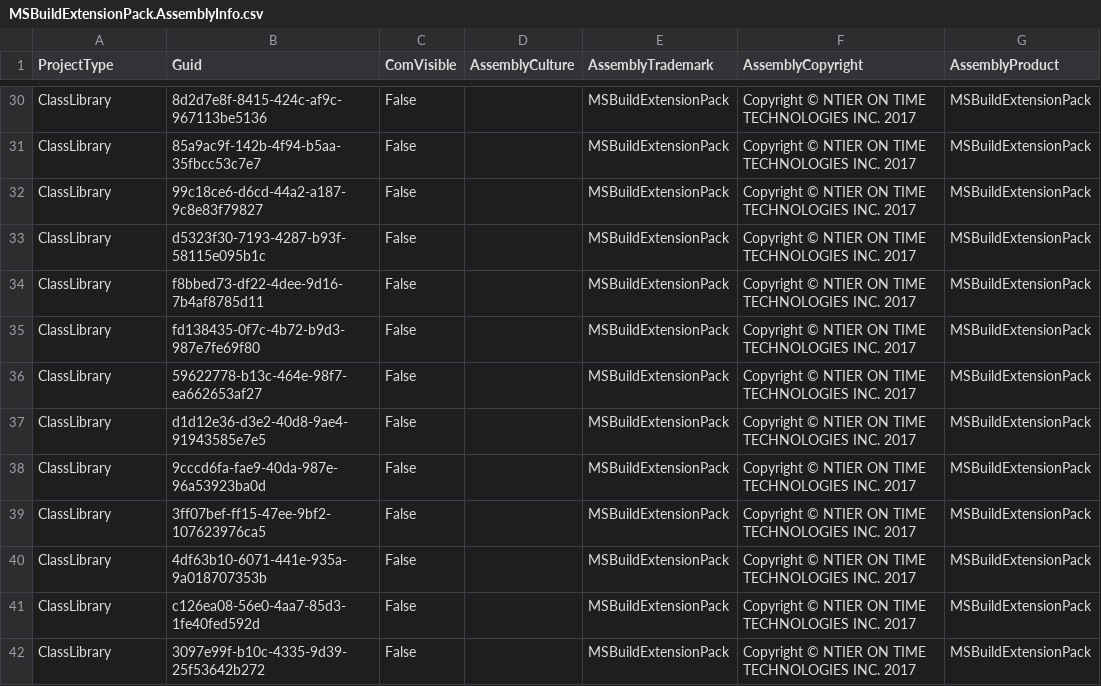
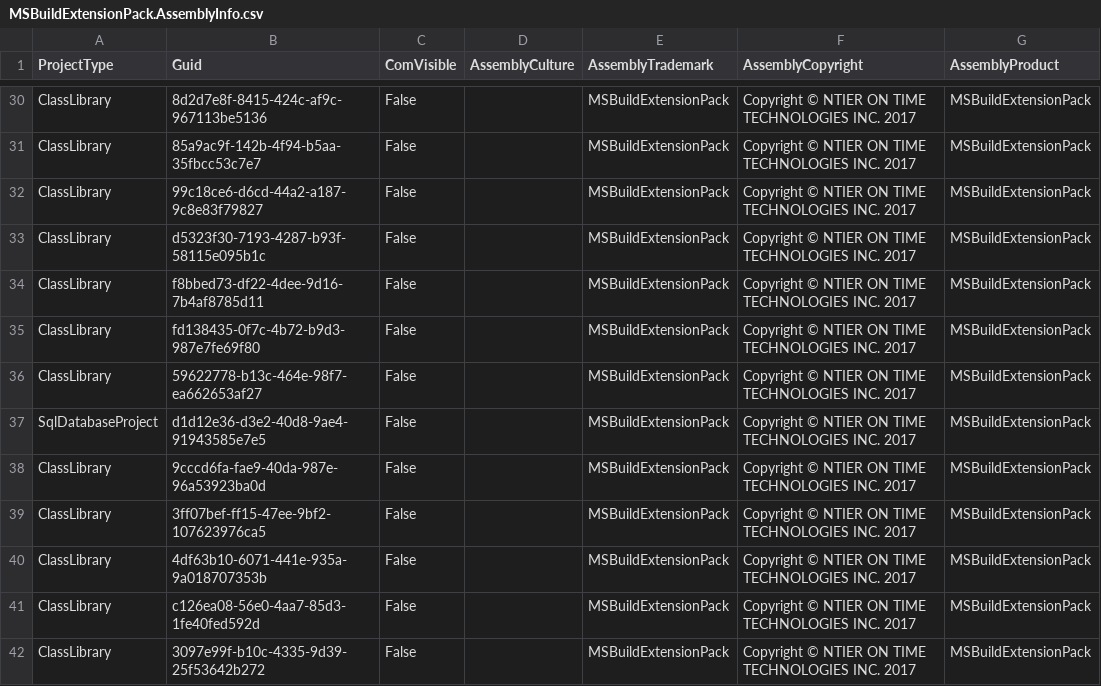
Before and after one commit to ntierontime/MSBuildExtensionPack, a CSV file: .cg/.persist/MSBuildExtensionPack.AssemblyInfo.csv, drawn as a sheet; only a part is shown, gaps mark what is left out; the diff names each change by its address in the sheet, - before the commit and + after, or states it on an @@ line.

```diff
--- a/.cg/.persist/MSBuildExtensionPack.AssemblyInfo.csv
+++ b/.cg/.persist/MSBuildExtensionPack.AssemblyInfo.csv
-A37 (ProjectType): ClassLibrary
+A37 (ProjectType): SqlDatabaseProject
```
Also changed, not shown: 10 other files.
